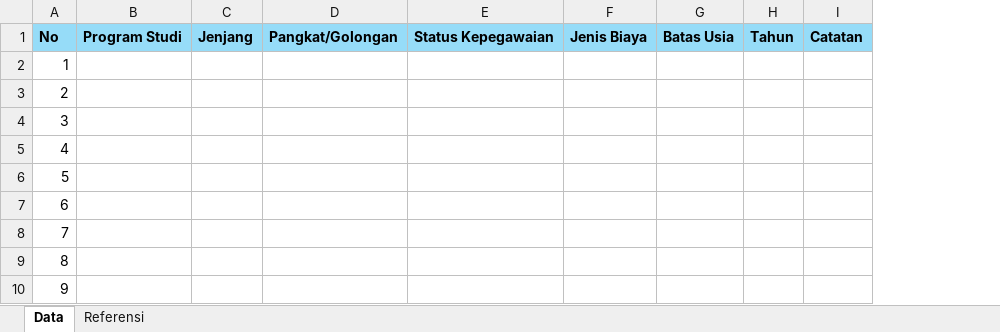
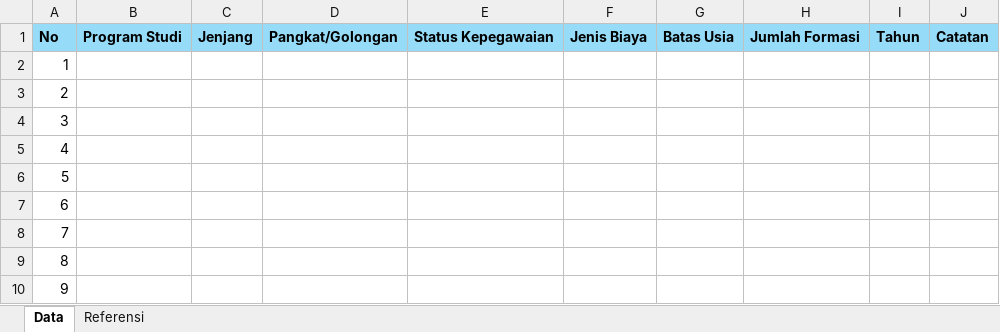
Before and after one commit to pepypeppep/blc, an Excel workbook: public/template/Template Import Lowongan Pendidikan Lanjutan.xlsx, sheet Data, drawn as a sheet; values as stored, in another font and other column widths than the file's, no borders; the diff names each change by its address in the sheet, - before the commit and + after, or states it on an @@ line.

Commit message:
Create import module

```diff
--- a/public/template/Template Import Lowongan Pendidikan Lanjutan.xlsx (sheet Data)
+++ b/public/template/Template Import Lowongan Pendidikan Lanjutan.xlsx (sheet Data)
+column H, row 1: Jumlah Formasi
```
Also changed, not shown: 6 other files.
